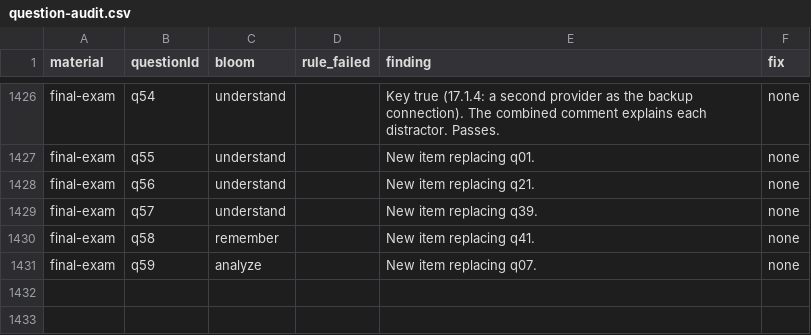
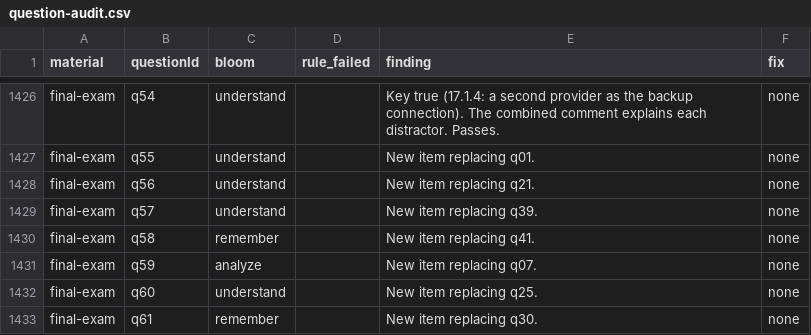
Before and after one commit to nsalab-tmn/learn-ccna1, a CSV file: audit/question-audit.csv, drawn as a sheet; only a part is shown, gaps mark what is left out; the diff names each change by its address in the sheet, - before the commit and + after, or states it on an @@ line.

```diff
--- a/audit/question-audit.csv
+++ b/audit/question-audit.csv
+row 1432: final-exam | q60 | understand |  | New item replacing q25. | none
+row 1433: final-exam | q61 | remember |  | New item replacing q30. | none
```
Also changed, not shown: 1 other file.
